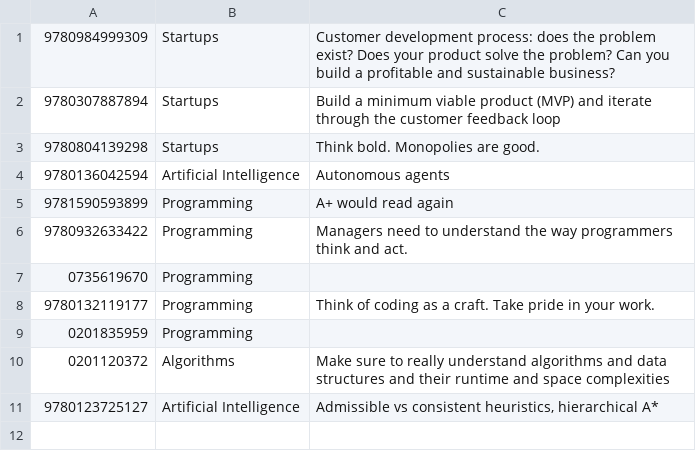
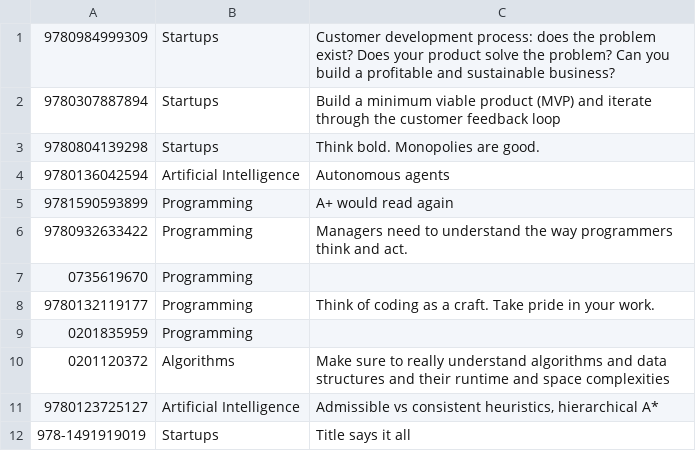
Before and after one commit to MaxHorstmann/maxhorstmann.github.io, a CSV file: _data/isbn.csv, drawn as a sheet; the diff names each change by its address in the sheet, - before the commit and + after, or states it on an @@ line.

Commit message:
add badass book

```diff
--- a/_data/isbn.csv
+++ b/_data/isbn.csv
+row 12: 978-1491919019 | Startups | Title says it all
```
